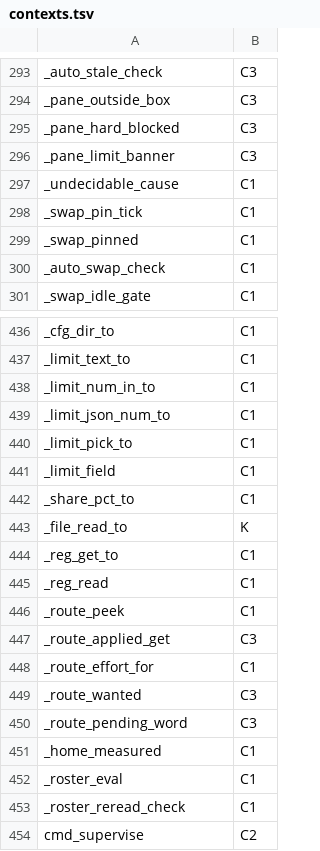
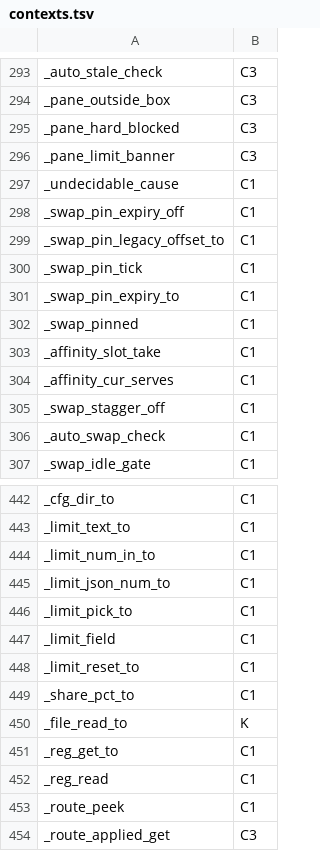
Before and after one commit to Synapsium-Labs/ccrc-pwa, a TSV file: ccd/contexts.tsv, drawn as a sheet; only a part is shown, gaps mark what is left out; the shorter side is filled out with more unchanged rows.

```diff
--- a/ccd/contexts.tsv
+++ b/ccd/contexts.tsv
@@ -297,4 +297,10 @@ _pane_limit_banner	C3
 _undecidable_cause	C1
+_swap_pin_expiry_off	C1
+_swap_pin_legacy_offset_to	C1
 _swap_pin_tick	C1
+_swap_pin_expiry_to	C1
 _swap_pinned	C1
+_affinity_slot_take	C1
+_affinity_cur_serves	C1
+_swap_stagger_off	C1
 _auto_swap_check	C1
@@ -441,2 +447,3 @@ _limit_pick_to	C1
 _limit_field	C1
+_limit_reset_to	C1
 _share_pct_to	C1
```
Also changed, not shown: ccd/contexts-edges.tsv.
